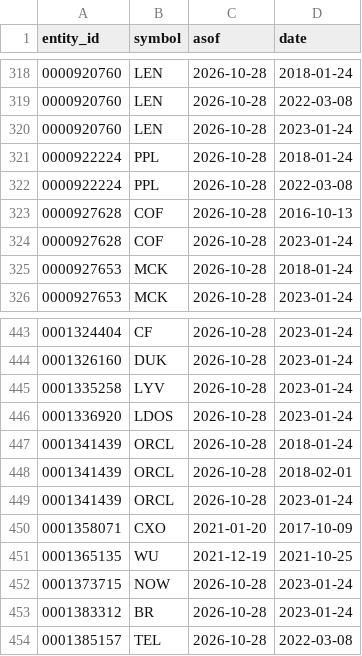
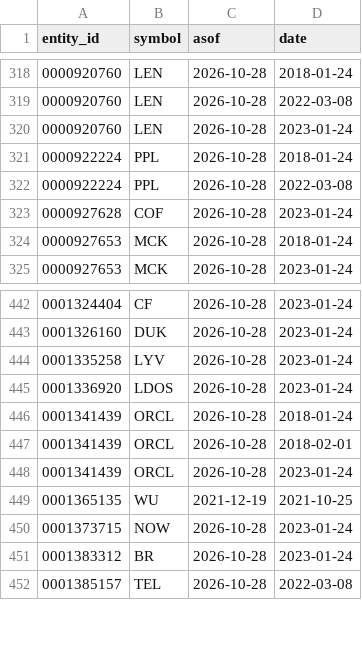
Before and after one commit to syedhamza2135/chrono-trader, a CSV file: research/audit/auctions_missing_opens.csv, drawn as a sheet; only a part is shown, gaps mark what is left out; the diff names each change by its address in the sheet, - before the commit and + after, or states it on an @@ line.

Commit message:
Fix the second review's ten findings in M1
- Views no longer reach other stories' tags: list columns become tuples
  of their own, since Parquet hands each row a view into one array.
- The store ends on the data's last day. Twelve later bars had made the
  simulator sell every holding on 2026-10-28.
- Perturbations keep hidden records hidden at t, so honest agents are no
  longer flagged. A test checks that the perturbed view at t equals the
  original in every mode.
- The boundary test names the disk-read path through pandas' parquet
  engine and no longer claims the leak check sees file reads.
- The listing exchange is the venue of most days' largest print over 21
  sessions, so a day missing its closing cross keeps the right open
  (2026-08-20). 519 member stock-days now lack an official open.
- compare() flags NaN against a number, the vintage rule stops at 2024,
  every check day runs, and the exits split 103 stopped and 119 cut.
- Docs: Session 3 in research/m1_kickoff.md, and PLAN, README, AGENTS.

```diff
--- a/research/audit/auctions_missing_opens.csv
+++ b/research/audit/auctions_missing_opens.csv
-row 323: 0000927628 | COF | 2026-10-28 | 2016-10-13
-row 450: 0001358071 | CXO | 2021-01-20 | 2017-10-09
```
Also changed, not shown: 16 other files.
